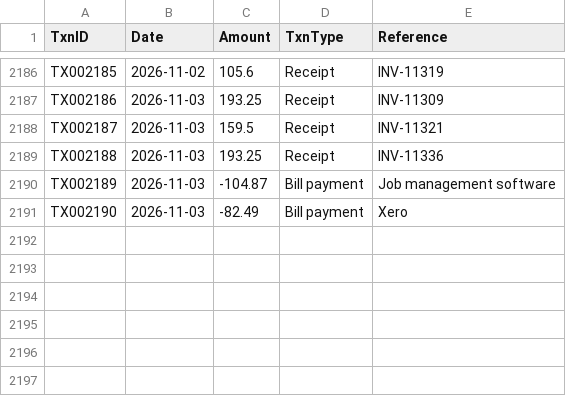
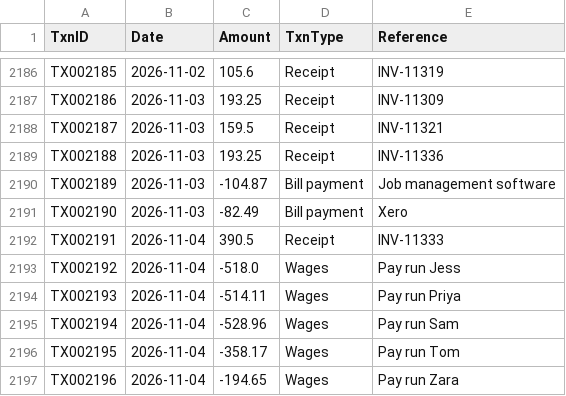
Before and after one commit to pathak007/rudram-ceo-dashboard-demo-data, a CSV file: data/cleaning/FactBankTransaction.csv, drawn as a sheet; only a part is shown, gaps mark what is left out.

```diff
--- a/data/cleaning/FactBankTransaction.csv
+++ b/data/cleaning/FactBankTransaction.csv
@@ -2191 +2191,7 @@ TX002189,2026-11-03,-104.87,Bill payment,Job management software
 TX002190,2026-11-03,-82.49,Bill payment,Xero
+TX002191,2026-11-04,390.5,Receipt,INV-11333
+TX002192,2026-11-04,-518.0,Wages,Pay run Jess
+TX002193,2026-11-04,-514.11,Wages,Pay run Priya
+TX002194,2026-11-04,-528.96,Wages,Pay run Sam
+TX002195,2026-11-04,-358.17,Wages,Pay run Tom
+TX002196,2026-11-04,-194.65,Wages,Pay run Zara
```
Also changed, not shown: data/cleaning/FactEnquiry.csv, data/cleaning/FactInvoice.csv, 9 other files.
